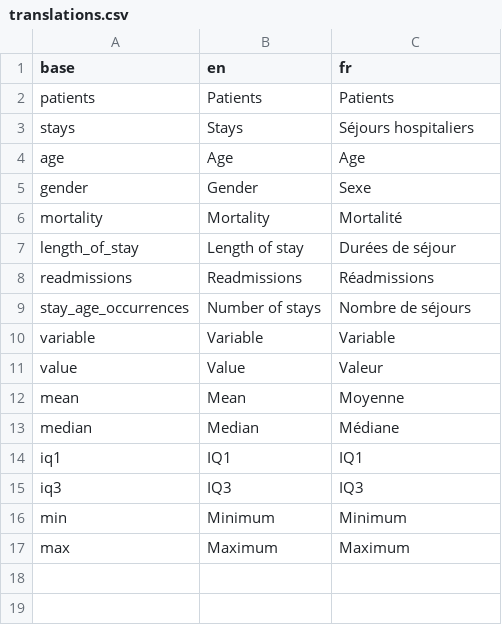
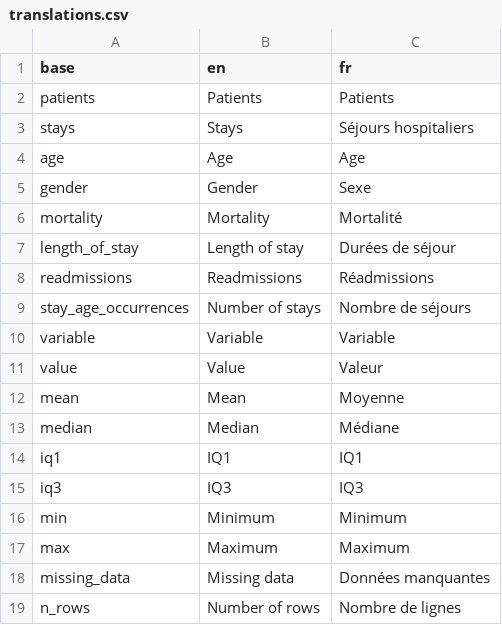
Before and after one commit to BorisDelange/LinkR-content, a CSV file: plugins/aggregated/82ec93cd98efc243a5b6eeccc32435df3014439ac52bddf48be7dd9cee78984e/translations.csv, drawn as a sheet.

Commit message:
Update plugins

```diff
--- a/plugins/aggregated/82ec93cd98efc243a5b6eeccc32435df3014439ac52bddf48be7dd9cee78984e/translations.csv
+++ b/plugins/aggregated/82ec93cd98efc243a5b6eeccc32435df3014439ac52bddf48be7dd9cee78984e/translations.csv
@@ -17 +17,3 @@ min,Minimum,Minimum
 max,Maximum,Maximum
+missing_data,Missing data,Données manquantes
+n_rows,Number of rows,Nombre de lignes
```
Also changed, not shown: 4 other files.
